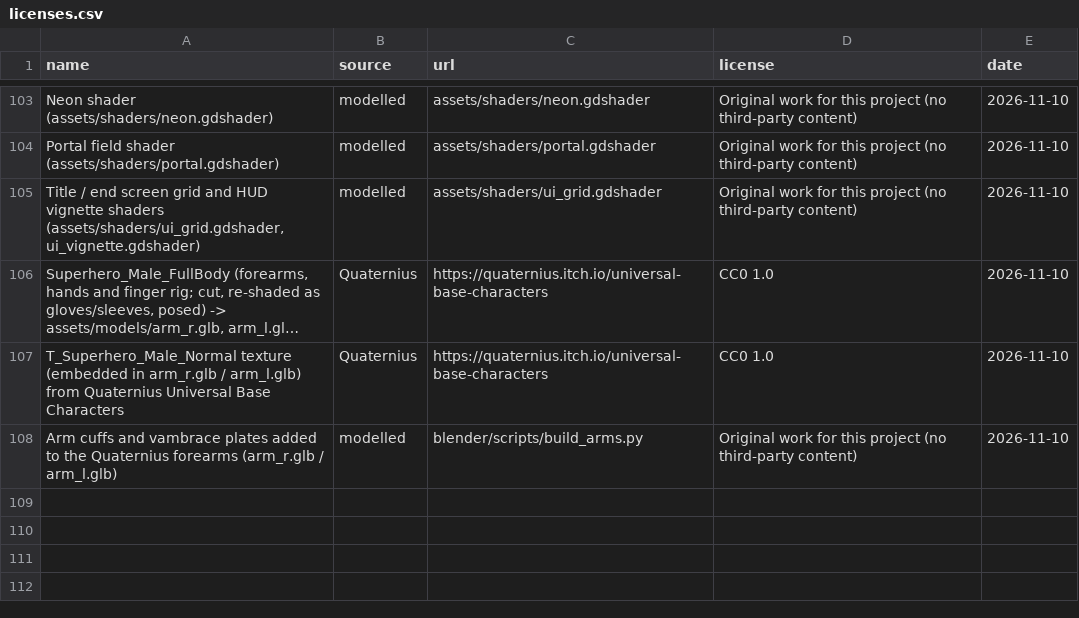
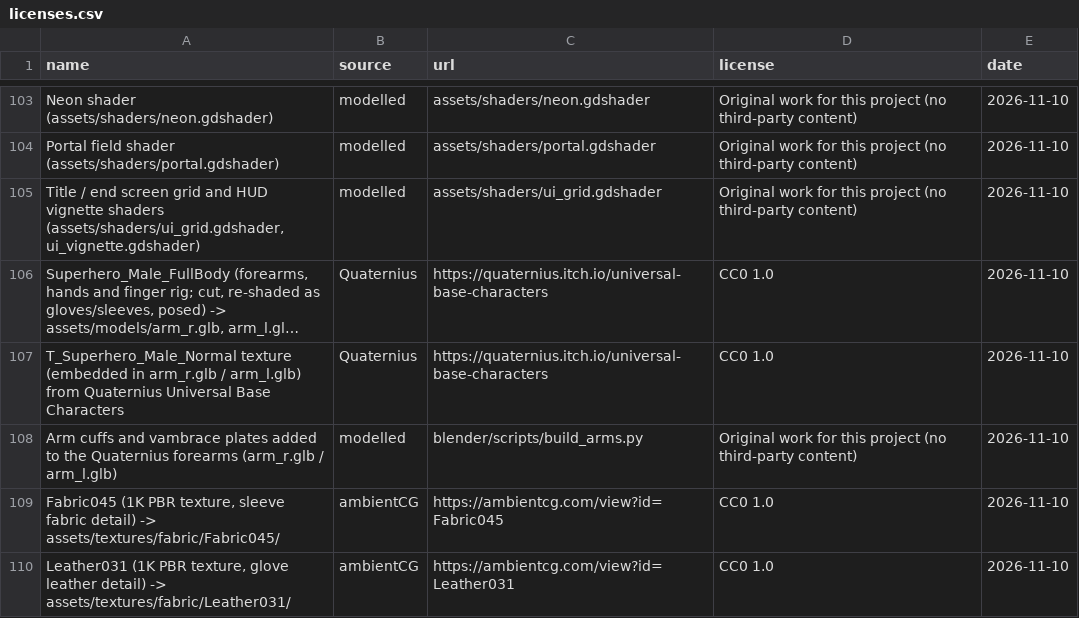
Before and after one commit to willsertorio/godot-blender, a CSV file: licenses.csv, drawn as a sheet; only a part is shown, gaps mark what is left out; long unchanged cells end in …; the diff names each change by its address in the sheet, - before the commit and + after, or states it on an @@ line.

```diff
--- a/licenses.csv
+++ b/licenses.csv
+row 109: Fabric045 (1K PBR texture, sleeve fabric detail) -> assets/textures/fabric/Fabric045/ | ambientCG | https://ambientcg.com/view?id=Fabric045 | CC0 1.0 | 2026-11-10
+row 110: Leather031 (1K PBR texture, glove leather detail) -> assets/textures/fabric/Leather031/ | ambientCG | https://ambientcg.com/view?id=Leather031 | CC0 1.0 | 2026-11-10
```
Also changed, not shown: 23 other files.
